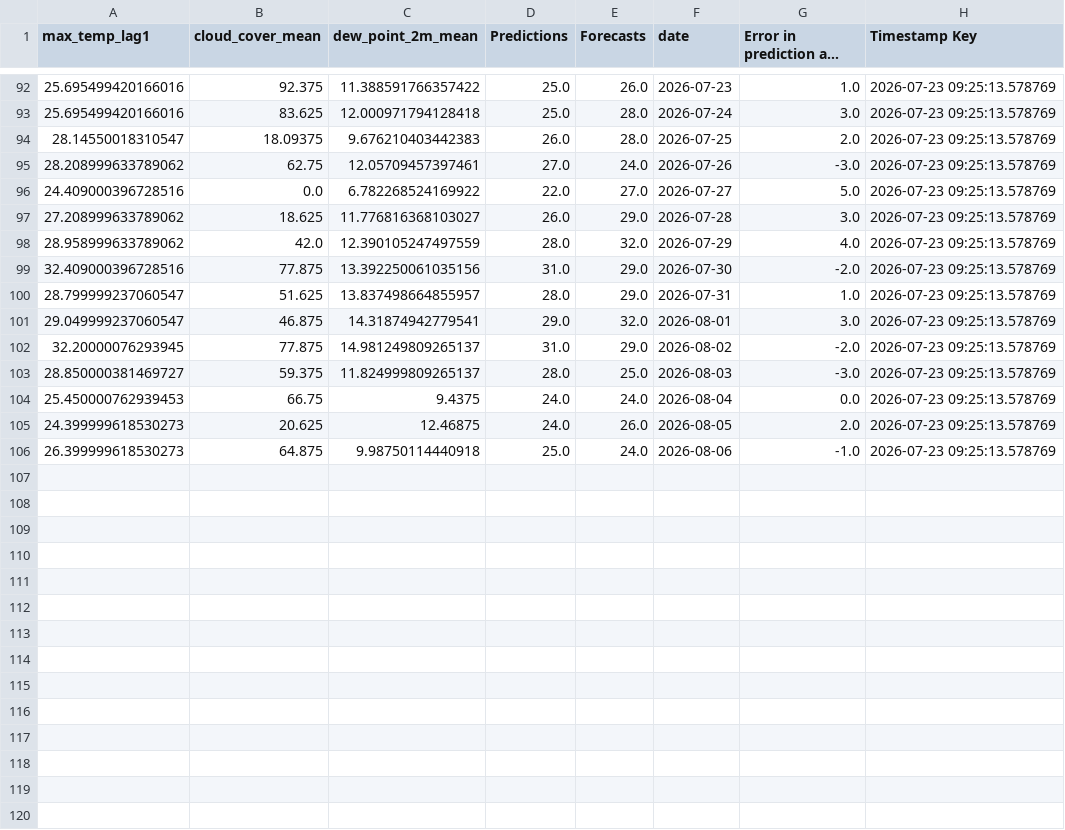
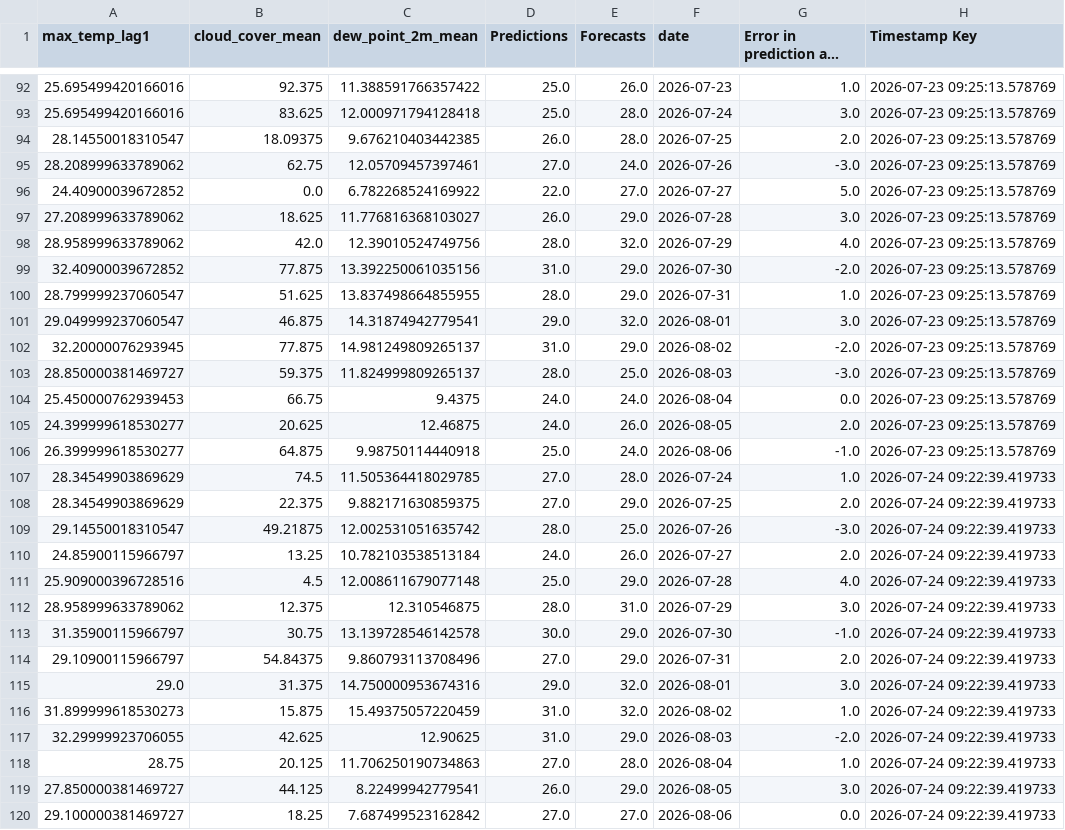
Before and after one commit to nitheshsrb/Fundamentals, a CSV file: weather_data/data/Historic_predictions.csv, drawn as a sheet; only a part is shown, gaps mark what is left out; long unchanged cells end in …; the diff covers the shown part only; the diff names each change by its address in the sheet, - before the commit and + after, or states it on an @@ line.

```diff
--- a/weather_data/data/Historic_predictions.csv
+++ b/weather_data/data/Historic_predictions.csv
-C94 (dew_point_2m_mean): 9.676210403442383
+C94 (dew_point_2m_mean): 9.676210403442385
-A96 (max_temp_lag1): 24.409000396728516
+A96 (max_temp_lag1): 24.40900039672852
-C98 (dew_point_2m_mean): 12.390105247497559
+C98 (dew_point_2m_mean): 12.39010524749756
-A99 (max_temp_lag1): 32.409000396728516
+A99 (max_temp_lag1): 32.40900039672852
-C100 (dew_point_2m_mean): 13.837498664855957
+C100 (dew_point_2m_mean): 13.837498664855955
-A105 (max_temp_lag1): 24.399999618530273
+A105 (max_temp_lag1): 24.399999618530277
-A106 (max_temp_lag1): 26.399999618530273
+A106 (max_temp_lag1): 26.399999618530277
+row 107: 28.34549903869629 | 74.5 | 11.505364418029785 | 27.0 | 28.0 | 2026-07-24 | 1.0 | 2026-07-24 09:22:39.419733
+row 108: 28.34549903869629 | 22.375 | 9.882171630859375 | 27.0 | 29.0 | 2026-07-25 | 2.0 | 2026-07-24 09:22:39.419733
+row 109: 29.14550018310547 | 49.21875 | 12.002531051635742 | 28.0 | 25.0 | 2026-07-26 | -3.0 | 2026-07-24 09:22:39.419733
+row 110: 24.85900115966797 | 13.25 | 10.782103538513184 | 24.0 | 26.0 | 2026-07-27 | 2.0 | 2026-07-24 09:22:39.419733
+row 111: 25.909000396728516 | 4.5 | 12.008611679077148 | 25.0 | 29.0 | 2026-07-28 | 4.0 | 2026-07-24 09:22:39.419733
+row 112: 28.958999633789062 | 12.375 | 12.310546875 | 28.0 | 31.0 | 2026-07-29 | 3.0 | 2026-07-24 09:22:39.419733
+row 113: 31.35900115966797 | 30.75 | 13.139728546142578 | 30.0 | 29.0 | 2026-07-30 | -1.0 | 2026-07-24 09:22:39.419733
+row 114: 29.10900115966797 | 54.84375 | 9.860793113708496 | 27.0 | 29.0 | 2026-07-31 | 2.0 | 2026-07-24 09:22:39.419733
+row 115: 29.0 | 31.375 | 14.750000953674316 | 29.0 | 32.0 | 2026-08-01 | 3.0 | 2026-07-24 09:22:39.419733
+row 116: 31.899999618530273 | 15.875 | 15.49375057220459 | 31.0 | 32.0 | 2026-08-02 | 1.0 | 2026-07-24 09:22:39.419733
+row 117: 32.29999923706055 | 42.625 | 12.90625 | 31.0 | 29.0 | 2026-08-03 | -2.0 | 2026-07-24 09:22:39.419733
+row 118: 28.75 | 20.125 | 11.706250190734863 | 27.0 | 28.0 | 2026-08-04 | 1.0 | 2026-07-24 09:22:39.419733
+row 119: 27.850000381469727 | 44.125 | 8.22499942779541 | 26.0 | 29.0 | 2026-08-05 | 3.0 | 2026-07-24 09:22:39.419733
+row 120: 29.100000381469727 | 18.25 | 7.687499523162842 | 27.0 | 27.0 | 2026-08-06 | 0.0 | 2026-07-24 09:22:39.419733
```
Also changed, not shown: 1 added row elsewhere in this file, weather_data/data/Delta_load.csv, weather_data/data/Feature_engineered_data.csv, 3 other files.
